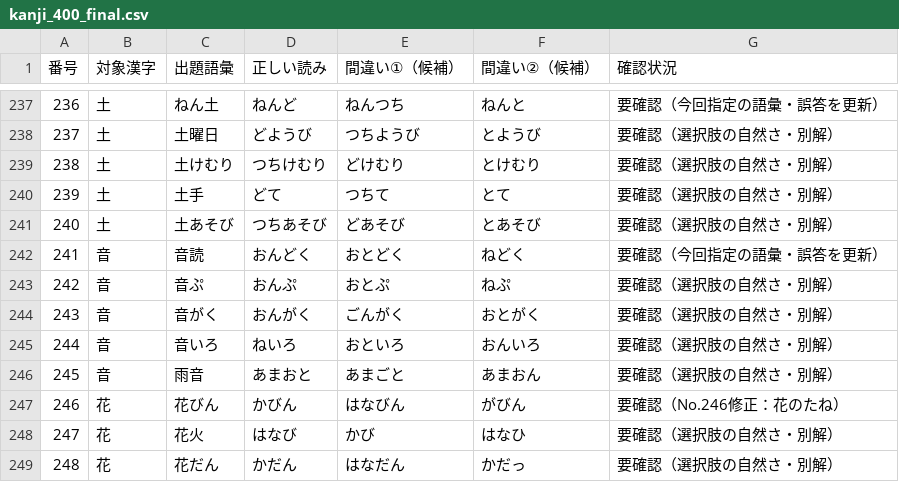
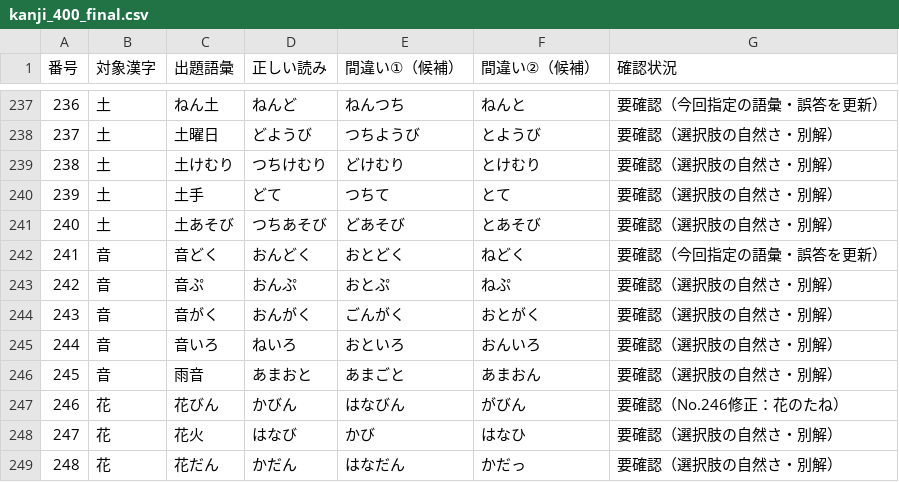
Before and after one commit to yasu-sensei/kanji-reading-game, a CSV file: data/kanji_400_final.csv, drawn as a sheet; only a part is shown, gaps mark what is left out.

Commit message:
Use grade-one-friendly spelling 音どく for question 241

```diff
--- a/data/kanji_400_final.csv
+++ b/data/kanji_400_final.csv
@@ -241,3 +241,3 @@
 240,土,土あそび,つちあそび,どあそび,とあそび,要確認（選択肢の自然さ・別解）
-241,音,音読,おんどく,おとどく,ねどく,要確認（今回指定の語彙・誤答を更新）
+241,音,音どく,おんどく,おとどく,ねどく,要確認（今回指定の語彙・誤答を更新）
 242,音,音ぷ,おんぷ,おとぷ,ねぷ,要確認（選択肢の自然さ・別解）
```
